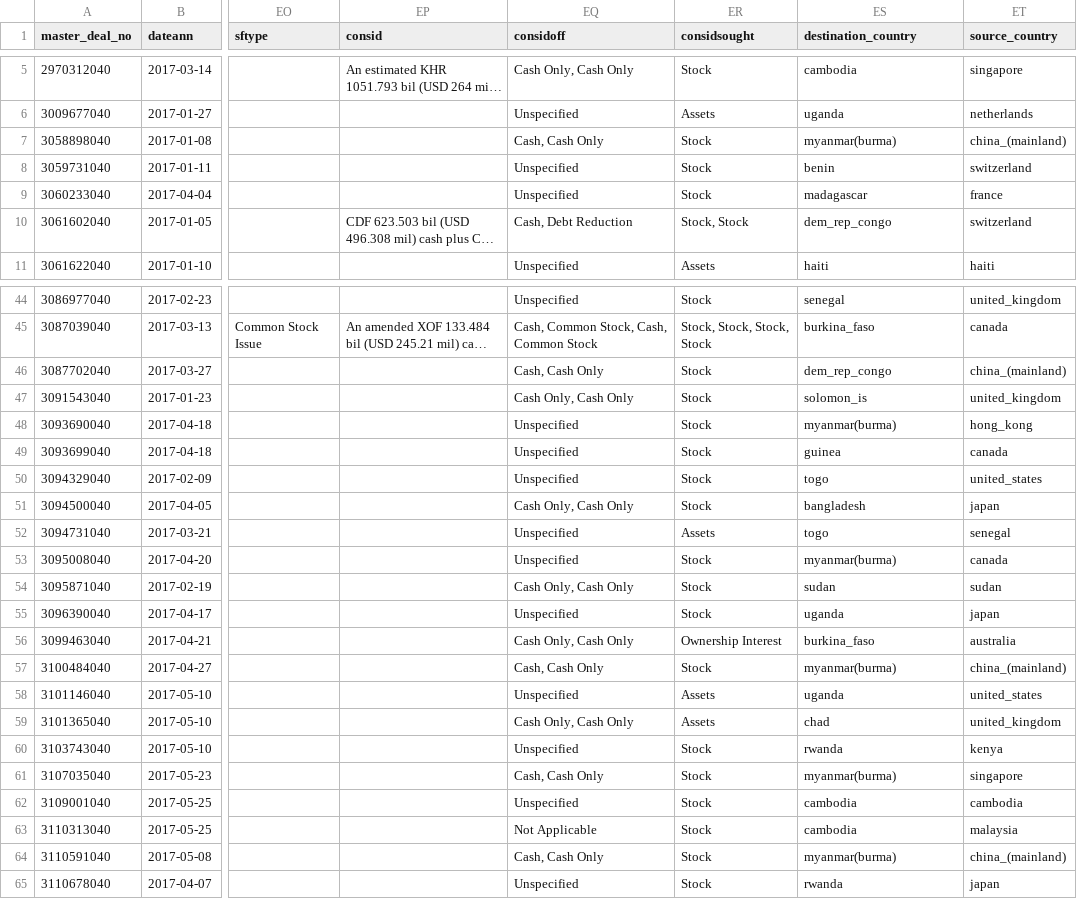
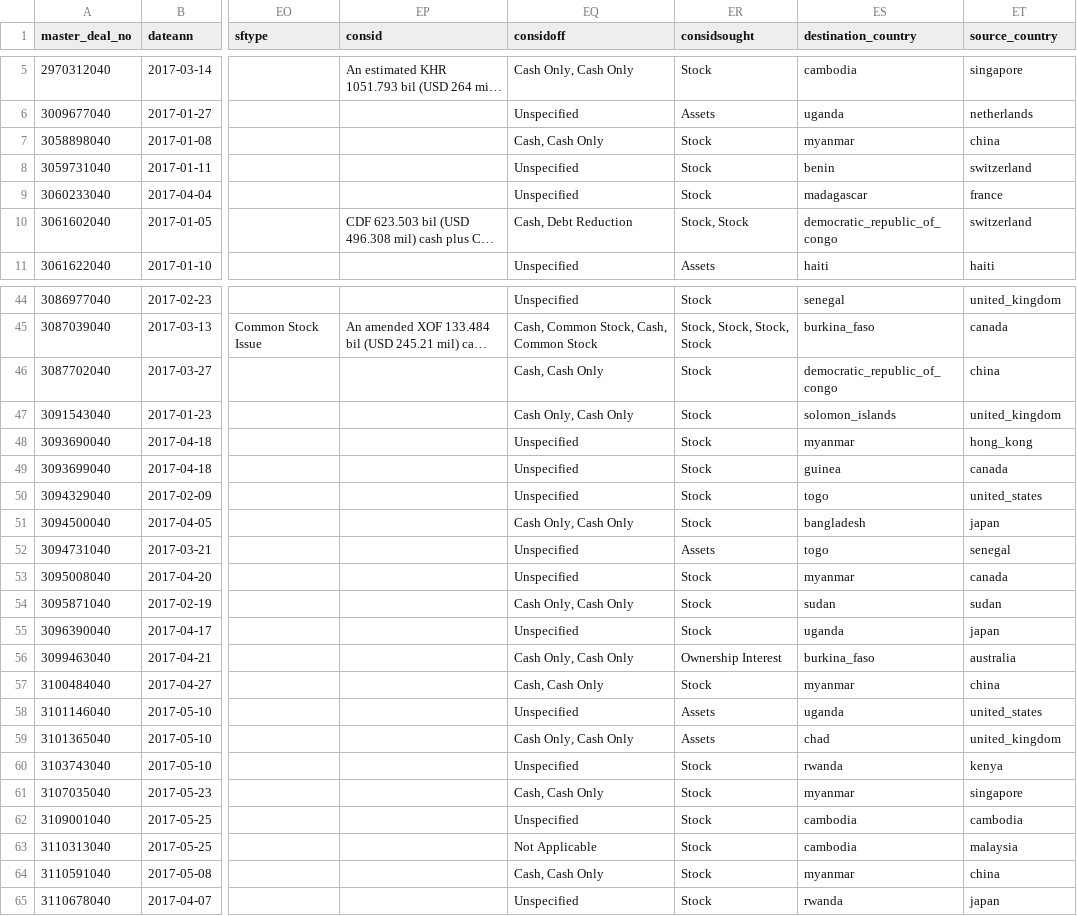
Before and after one commit to andrewkentjohnston/cuervo_cazurra_and_genc_replication_project, a CSV file: processed_data/m_and_a_main_dataset.csv, drawn as a sheet; only a part is shown, gaps mark what is left out; long unchanged cells end in …; the diff covers the shown part only; the diff names each change by its address in the sheet, - before the commit and + after, or states it on an @@ line.

```diff
--- a/processed_data/m_and_a_main_dataset.csv
+++ b/processed_data/m_and_a_main_dataset.csv
-ES7 (destination_country): myanmar(burma)
+ES7 (destination_country): myanmar
-ET7 (source_country): china_(mainland)
+ET7 (source_country): china
-ES10 (destination_country): dem_rep_congo
+ES10 (destination_country): democratic_republic_of_congo
-ES46 (destination_country): dem_rep_congo
+ES46 (destination_country): democratic_republic_of_congo
-ET46 (source_country): china_(mainland)
+ET46 (source_country): china
-ES47 (destination_country): solomon_is
+ES47 (destination_country): solomon_islands
-ES48 (destination_country): myanmar(burma)
+ES48 (destination_country): myanmar
-ES53 (destination_country): myanmar(burma)
+ES53 (destination_country): myanmar
-ES57 (destination_country): myanmar(burma)
+ES57 (destination_country): myanmar
-ET57 (source_country): china_(mainland)
+ET57 (source_country): china
-ES61 (destination_country): myanmar(burma)
+ES61 (destination_country): myanmar
-ES64 (destination_country): myanmar(burma)
+ES64 (destination_country): myanmar
-ET64 (source_country): china_(mainland)
+ET64 (source_country): china
```
Also changed, not shown: 67 edited cells elsewhere in this file, 1 other file.
